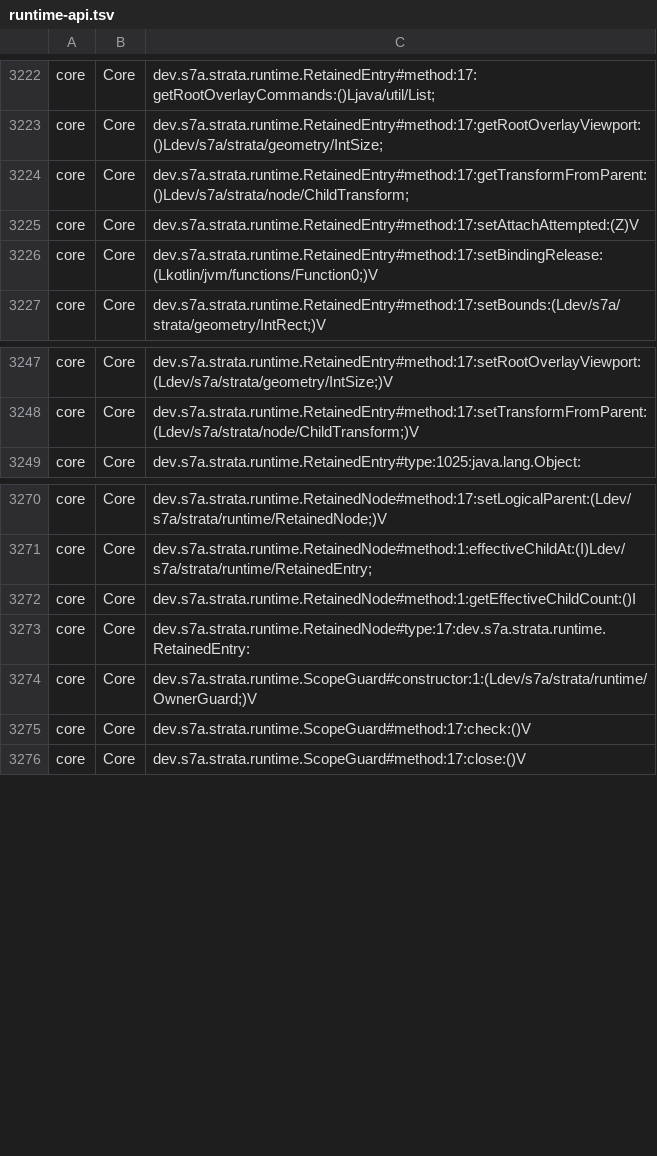
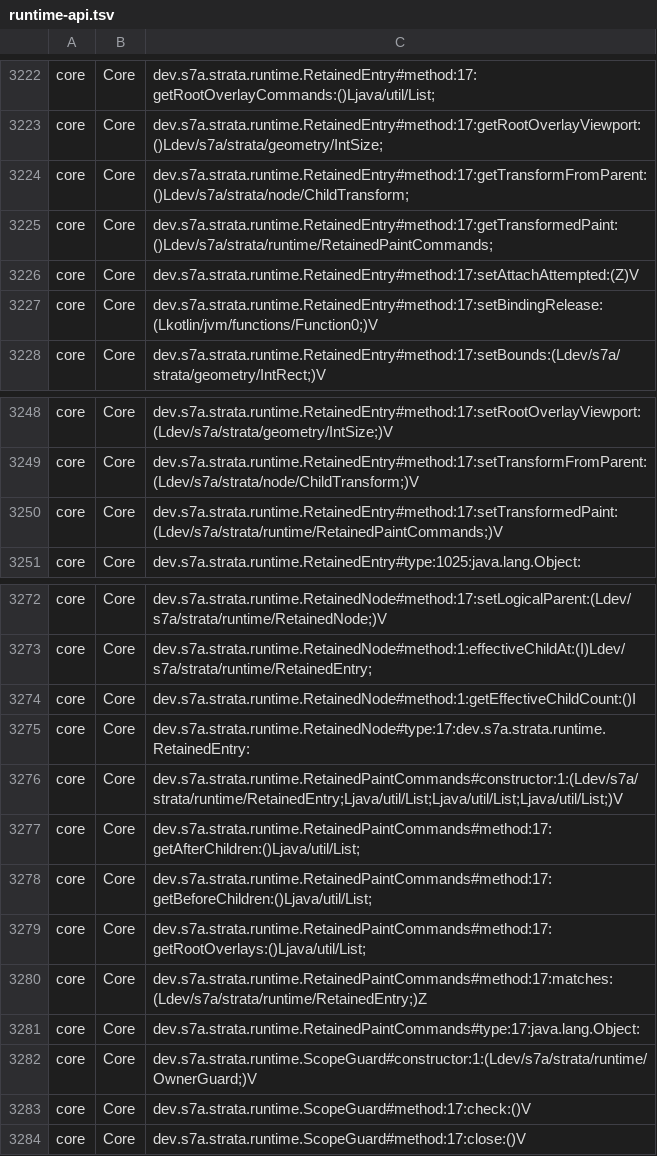
Before and after one commit to sya-ri/strata, a TSV file: quality/component-benchmarks/src/jmh/resources/runtime-api.tsv, drawn as a sheet; only a part is shown, gaps mark what is left out.

Commit message:
Reuse transformed paint for unchanged retained entries

```diff
--- a/quality/component-benchmarks/src/jmh/resources/runtime-api.tsv
+++ b/quality/component-benchmarks/src/jmh/resources/runtime-api.tsv
@@ -3224,2 +3224,3 @@ core	Core	dev.s7a.strata.runtime.RetainedEntry#method:17:getRootOverlayViewport:
 core	Core	dev.s7a.strata.runtime.RetainedEntry#method:17:getTransformFromParent:()Ldev/s7a/strata/node/ChildTransform;
+core	Core	dev.s7a.strata.runtime.RetainedEntry#method:17:getTransformedPaint:()Ldev/s7a/strata/runtime/RetainedPaintCommands;
 core	Core	dev.s7a.strata.runtime.RetainedEntry#method:17:setAttachAttempted:(Z)V
@@ -3248,2 +3249,3 @@ core	Core	dev.s7a.strata.runtime.RetainedEntry#method:17:setRootOverlayViewport:
 core	Core	dev.s7a.strata.runtime.RetainedEntry#method:17:setTransformFromParent:(Ldev/s7a/strata/node/ChildTransform;)V
+core	Core	dev.s7a.strata.runtime.RetainedEntry#method:17:setTransformedPaint:(Ldev/s7a/strata/runtime/RetainedPaintCommands;)V
 core	Core	dev.s7a.strata.runtime.RetainedEntry#type:1025:java.lang.Object:
@@ -3273,2 +3275,8 @@ core	Core	dev.s7a.strata.runtime.RetainedNode#method:1:getEffectiveChildCount:()
 core	Core	dev.s7a.strata.runtime.RetainedNode#type:17:dev.s7a.strata.runtime.RetainedEntry:
+core	Core	dev.s7a.strata.runtime.RetainedPaintCommands#constructor:1:(Ldev/s7a/strata/runtime/RetainedEntry;Ljava/util/List;Ljava/util/List;Ljava/util/List;)V
+core	Core	dev.s7a.strata.runtime.RetainedPaintCommands#method:17:getAfterChildren:()Ljava/util/List;
+core	Core	dev.s7a.strata.runtime.RetainedPaintCommands#method:17:getBeforeChildren:()Ljava/util/List;
+core	Core	dev.s7a.strata.runtime.RetainedPaintCommands#method:17:getRootOverlays:()Ljava/util/List;
+core	Core	dev.s7a.strata.runtime.RetainedPaintCommands#method:17:matches:(Ldev/s7a/strata/runtime/RetainedEntry;)Z
+core	Core	dev.s7a.strata.runtime.RetainedPaintCommands#type:17:java.lang.Object:
 core	Core	dev.s7a.strata.runtime.ScopeGuard#constructor:1:(Ldev/s7a/strata/runtime/OwnerGuard;)V
```
Also changed, not shown: 7 other files.
